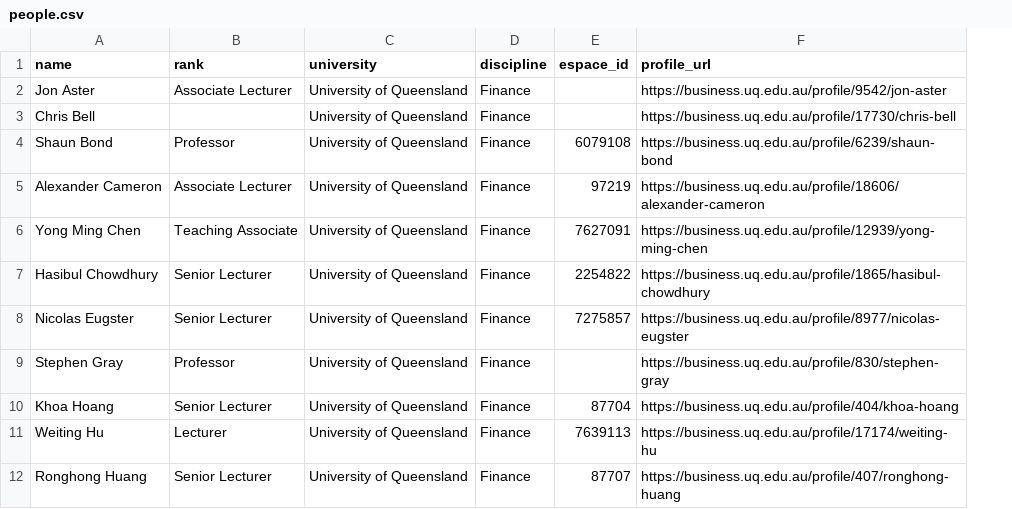
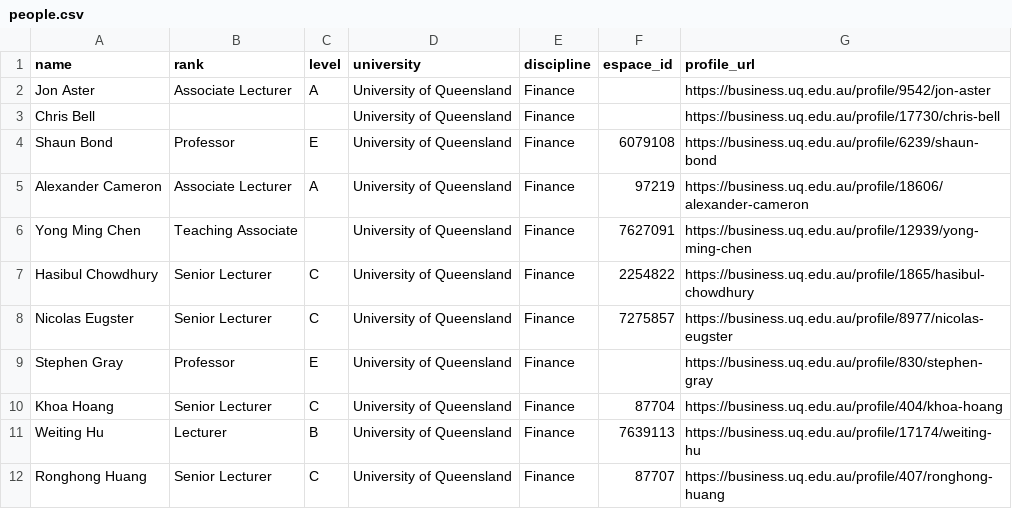
Before and after one commit to yuhanwang0612/cits3200-, a CSV file: people.csv, drawn as a sheet; only a part is shown; the diff names each change by its address in the sheet, - before the commit and + after, or states it on an @@ line.

Commit message:
add: professor letter rank

```diff
--- a/people.csv
+++ b/people.csv
+column C (level), rows 2-12: A |  | E | A |  | C | C | E | C | B | C
```
Also changed, not shown: journals.csv, publications.csv, 4 other files.
